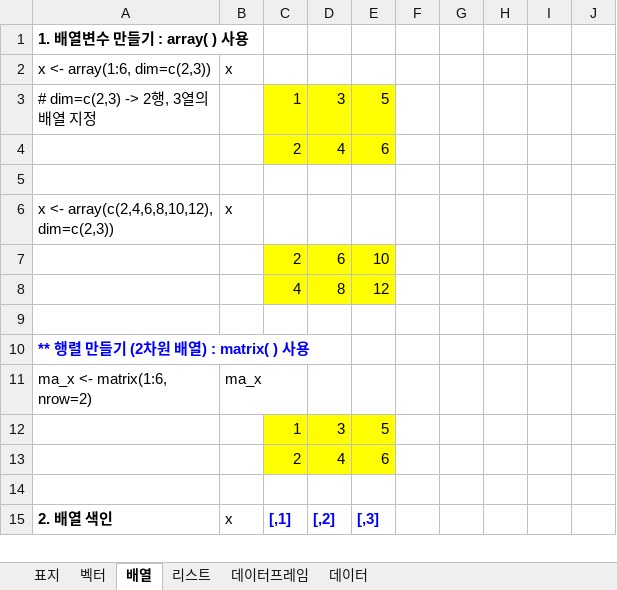
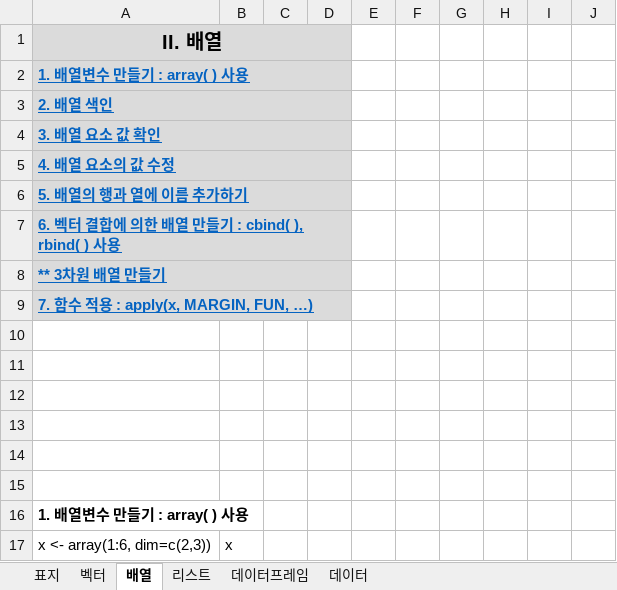
Before and after one commit to Kim-DaeHo/R-for-Big-Data-Analysis, an Excel workbook: Adds/Ch03_data.xlsx, sheet 배열, drawn as a sheet; only a part is shown; the shorter side is filled out with more unchanged rows; values as stored, in another font and other column widths than the file's, no borders; the diff names each change by its address in the sheet, - before the commit and + after, or states it on an @@ line.

```diff
--- a/Adds/Ch03_data.xlsx (sheet 배열)
+++ b/Adds/Ch03_data.xlsx (sheet 배열)
+row 1: II. 배열
+row 2: 1. 배열변수 만들기 : array( ) 사용
+row 3: 2. 배열 색인
+row 4: 3. 배열 요소 값 확인
+row 5: 4. 배열 요소의 값 수정
+row 6: 5. 배열의 행과 열에 이름 추가하기
+row 7: 6. 벡터 결합에 의한 배열 만들기 : cbind( ), rbind( ) 사용
+row 8: ** 3차원 배열 만들기
+row 9: 7. 함수 적용 : apply(x, MARGIN, FUN, …)
+row 10: (empty)
+row 11: (empty)
+row 12: (empty)
+row 13: (empty)
+row 14: (empty)
+row 15: (empty)
```
Also changed, not shown: sheet 벡터, sheet 리스트, sheet 데이터프레임, sheet 데이터, sheet 표지, charts or pictures.
